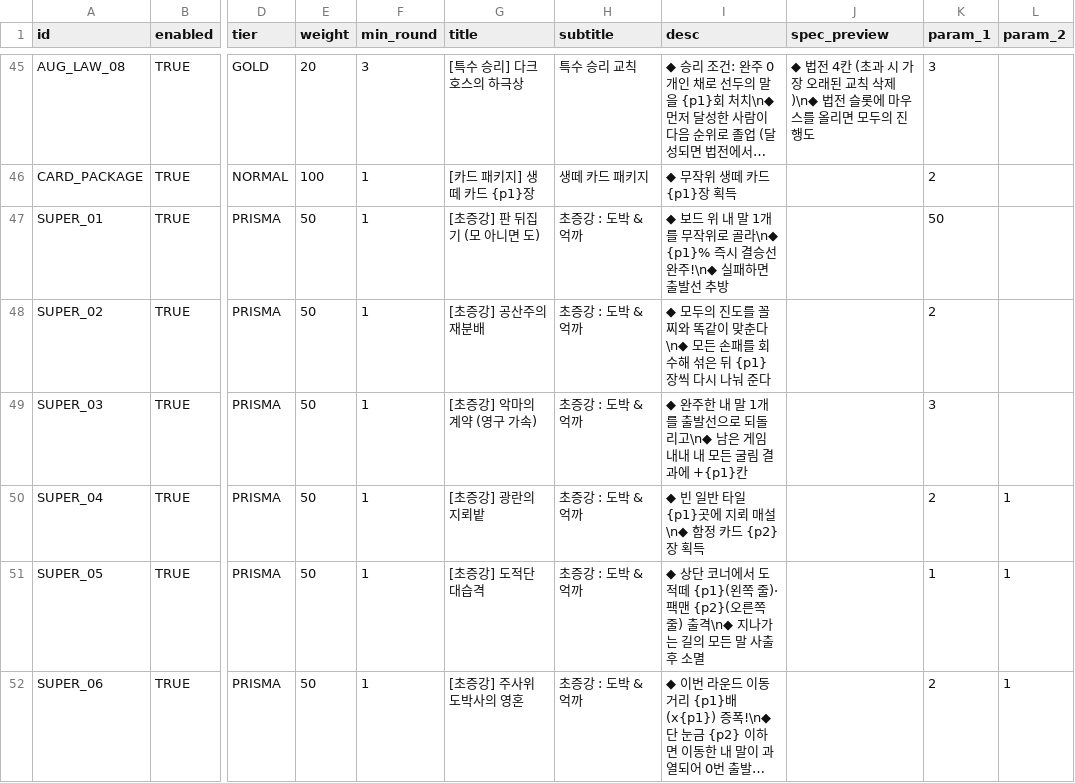
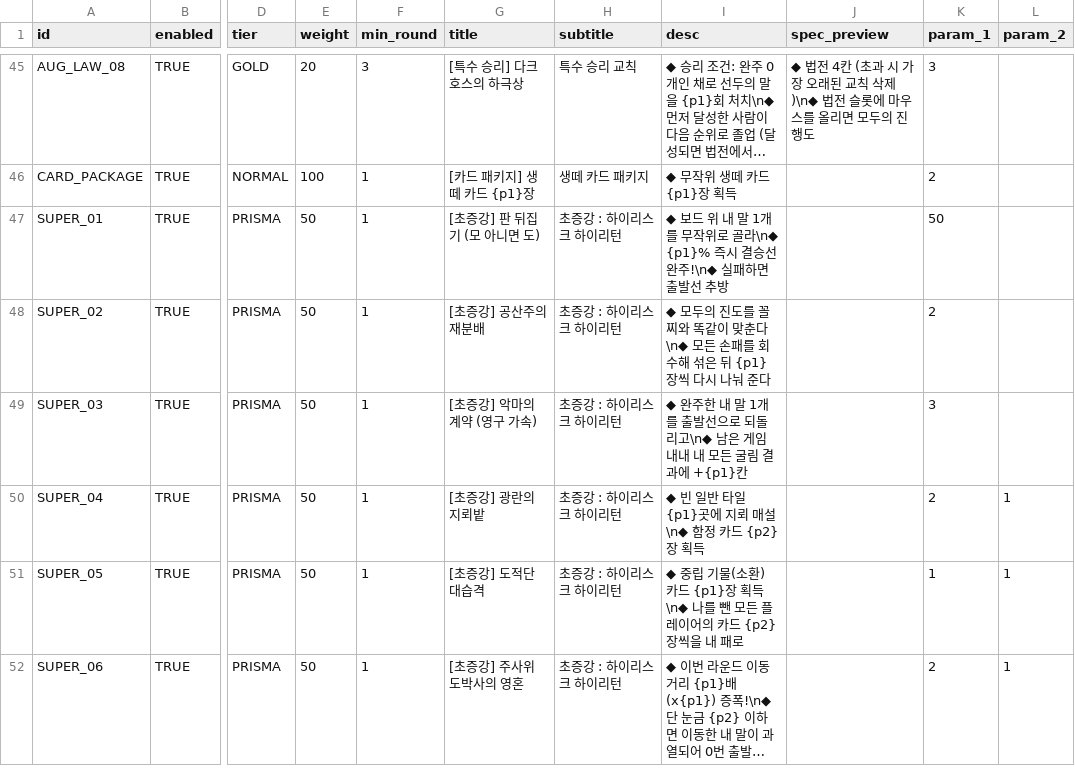
Before and after one commit to mayjohn66-cmd/TRG, a CSV file: content_trickcal/data/augments_table.csv, drawn as a sheet; only a part is shown, gaps mark what is left out; long unchanged cells end in …; the diff covers the shown part only; the diff names each change by its address in the sheet, - before the commit and + after, or states it on an @@ line.

```diff
--- a/content_trickcal/data/augments_table.csv
+++ b/content_trickcal/data/augments_table.csv
-H47:H52 (subtitle): 초증강 : 도박 & 억까
+H47:H52 (subtitle): 초증강 : 하이리스크 하이리턴
-I51 (desc): ◆ 상단 코너에서 도적떼 {p1}(왼쪽 줄)·팩맨 {p2}(오른쪽 줄) 출격\n◆ 지나가는 길의 모든 말 사출 후 소멸
+I51 (desc): ◆ 중립 기물(소환) 카드 {p1}장 획득\n◆ 나를 뺀 모든 플레이어의 카드 {p2}장씩을 내 패로
```
Also changed, not shown: 14 edited cells elsewhere in this file, content_trickcal/data/cards_table.csv, content_trickcal/data/dice_table.csv, 53 other files.
